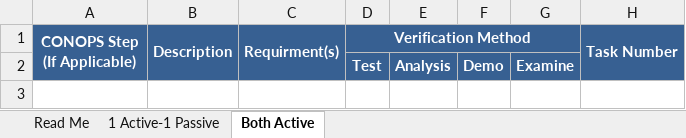
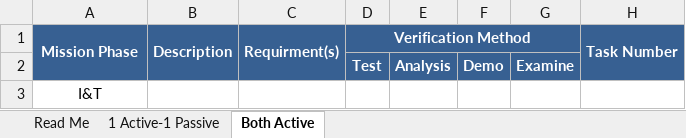
Before and after one commit to RascalSeniorDesign/Preliminary-Design, an Excel workbook: CMQA/Requirements Verification Matrix/RCL-RVM-CMQA1 Rascal Requirements Verification Matrix.xlsx, sheet Both Active, drawn as a sheet; values as stored, in another font and other column widths than the file's, no borders; the diff names each change by its address in the sheet, - before the commit and + after, or states it on an @@ line.

```diff
--- a/CMQA/Requirements Verification Matrix/RCL-RVM-CMQA1 Rascal Requirements Verification Matrix.xlsx (sheet Both Active)
+++ b/CMQA/Requirements Verification Matrix/RCL-RVM-CMQA1 Rascal Requirements Verification Matrix.xlsx (sheet Both Active)
-A1: CONOPS Step (If Applicable)
+A1: Mission Phase
+row 3: I&T
```
Also changed, not shown: sheet 1 Active-1 Passive.
